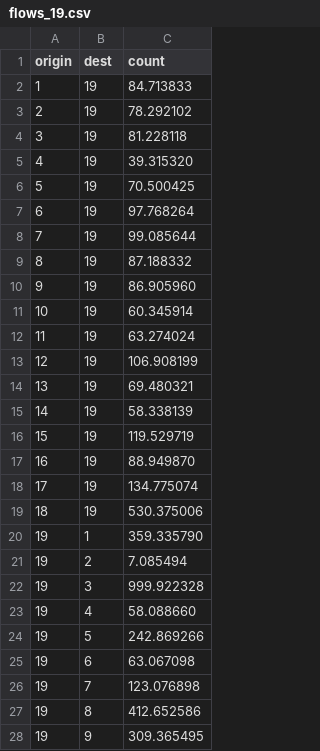
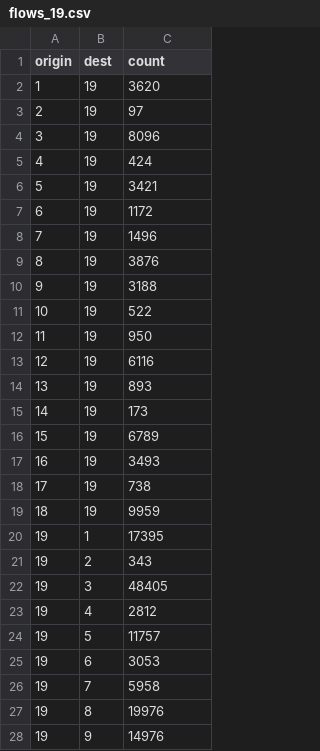
Before and after one commit to aborruso/iovotofuorisede, a CSV file: dati/processing/flows_19.csv, drawn as a sheet; only a part is shown; the diff covers the shown part only.

```diff
--- a/dati/processing/flows_19.csv
+++ b/dati/processing/flows_19.csv
@@ -1,28 +1,28 @@
 origin,dest,count
-1,19,84.713833
-2,19,78.292102
-3,19,81.228118
-4,19,39.315320
-5,19,70.500425
-6,19,97.768264
-7,19,99.085644
-8,19,87.188332
-9,19,86.905960
-10,19,60.345914
-11,19,63.274024
-12,19,106.908199
-13,19,69.480321
-14,19,58.338139
-15,19,119.529719
-16,19,88.949870
-17,19,134.775074
-18,19,530.375006
-19,1,359.335790
-19,2,7.085494
-19,3,999.922328
-19,4,58.088660
-19,5,242.869266
-19,6,63.067098
-19,7,123.076898
-19,8,412.652586
-19,9,309.365495
+1,19,3620
+2,19,97
+3,19,8096
+4,19,424
+5,19,3421
+6,19,1172
+7,19,1496
+8,19,3876
+9,19,3188
+10,19,522
+11,19,950
+12,19,6116
+13,19,893
+14,19,173
+15,19,6789
+16,19,3493
+17,19,738
+18,19,9959
+19,1,17395
+19,2,343
+19,3,48405
+19,4,2812
+19,5,11757
+19,6,3053
+19,7,5958
+19,8,19976
+19,9,14976
```
Also changed, not shown: 12 edited cells elsewhere in this file, dati/processing/flows.csv, 1 other file.
